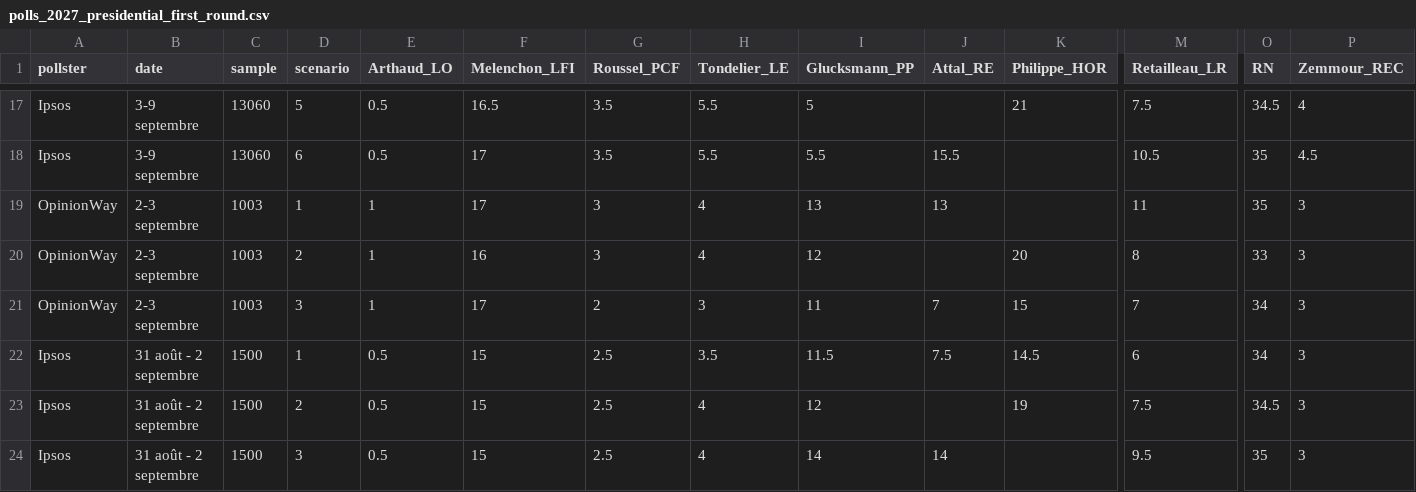
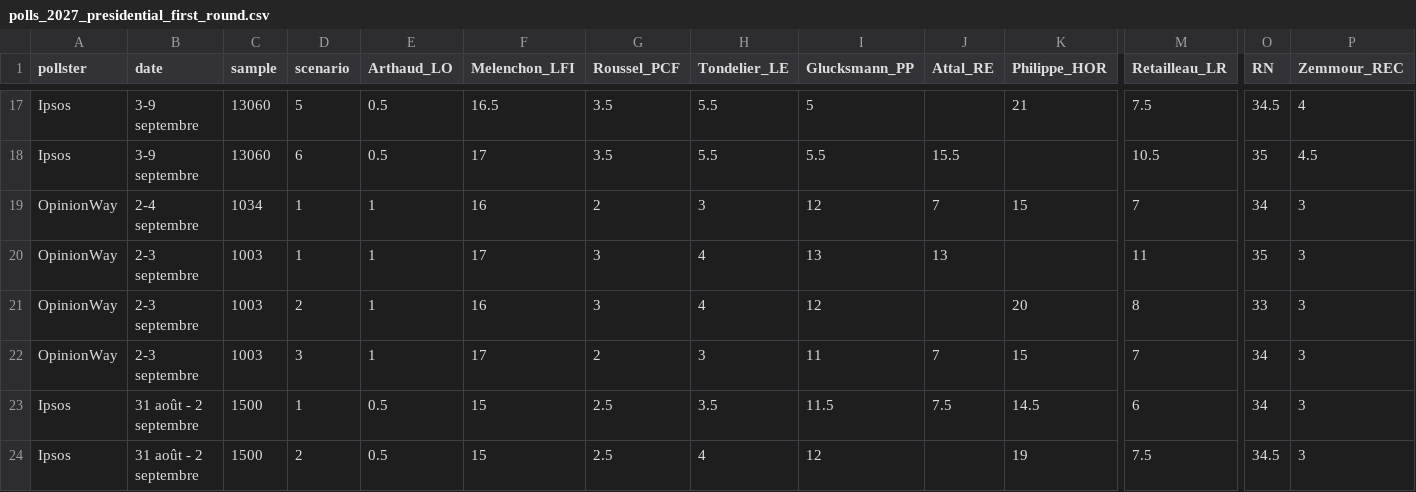
Before and after one commit to agoldhammer/frelec, a CSV file: polls_2027_presidential_first_round.csv, drawn as a sheet; only a part is shown, gaps mark what is left out; the shorter side is filled out with more unchanged rows; rows hold the shown columns only; the diff names each change by its address in the sheet, - before the commit and + after, or states it on an @@ line.

Commit message:
Add OpinionWay 2-4 September 2026 poll (first round)
New poll commissioned by Sébastien Bonnal's campaign (n=1034), single
scenario: Mélenchon 16, RN (Le Pen) 34, Philippe 15, Attal 12,
Retailleau 7, Glucksmann 7, Roussel 2, Tondelier 3, Autre 0.5
(Bonnal, reported as <1).

parse_polls.py: clean_text now strips <ref>...</ref> footnote markers
(via the existing strip_refs helper, previously only used for header
cells) so a pollster-name ref like OpinionWay's Bonnal-commissioned-poll
annotation doesn't leak into the pollster field.

Regenerated first-round charts: france-first_round.png,
france-first_round_pollsters.png, france-first_round_recent.png.
No second-round changes this pull.

```diff
--- a/polls_2027_presidential_first_round.csv
+++ b/polls_2027_presidential_first_round.csv
+row 19: OpinionWay | 2-4 septembre | 1034 | 1 | 1 | 16 | 2 | 3 | 12 | 7 | 15 | 7 | 34 | 3
```
Also changed, not shown: 5 other files.
